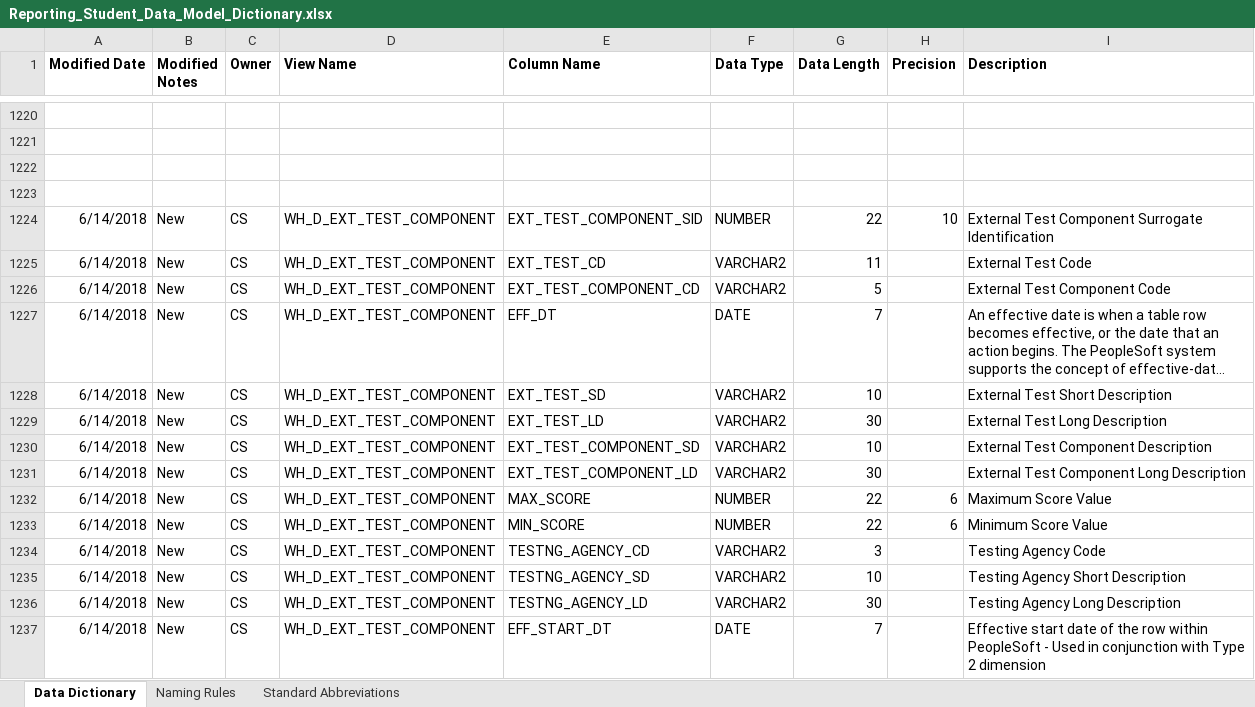
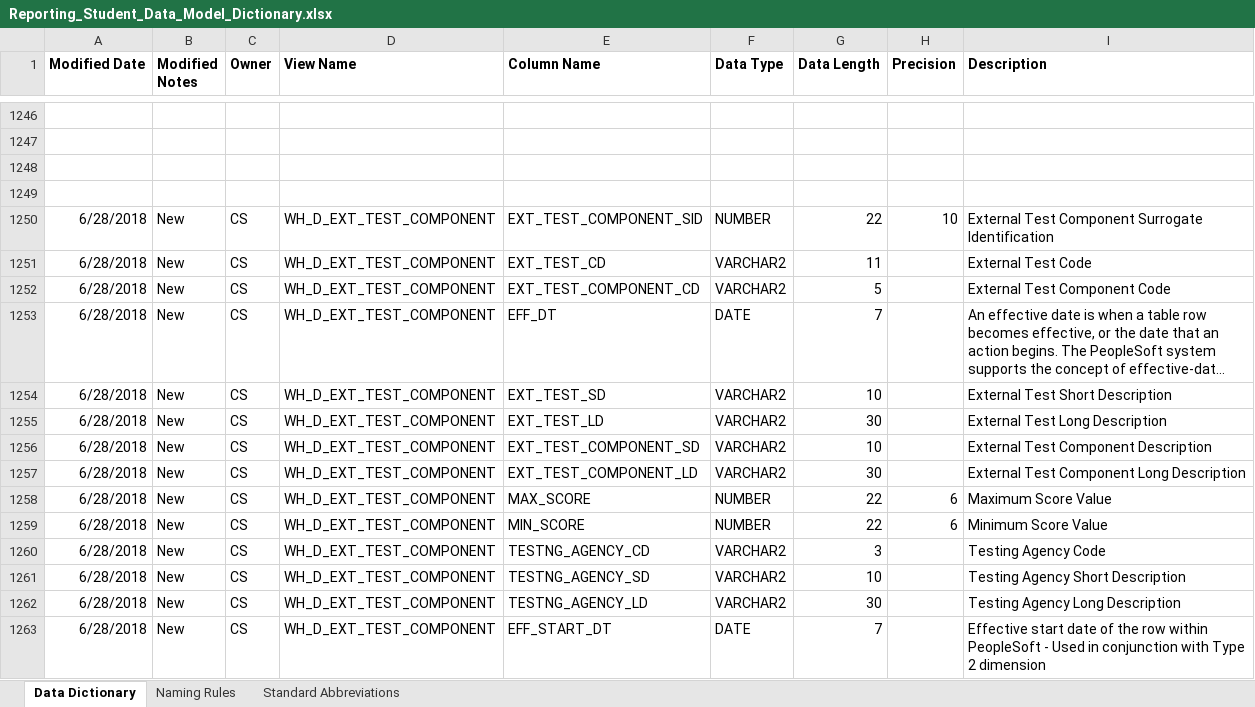
Before and after one commit to UniversityofFlorida/Data-Warehouse, an Excel workbook: Reporting_Student_Data_Model_Dictionary.xlsx, sheet Data Dictionary, drawn as a sheet; only a part is shown, gaps mark what is left out; long unchanged cells end in …; values as stored, in another font and other column widths than the file's, no borders; addresses are those after the commit; the diff covers the shown part only; the diff names each change by its address in the sheet, - before the commit and + after, or states it on an @@ line.

Commit message:
James Martinez - New Modifications, updates to Service indicators and test scores for 20180702 Data Federation meeting. Publishing to data.ufl.edu

```diff
--- a/Reporting_Student_Data_Model_Dictionary.xlsx (sheet Data Dictionary)
+++ b/Reporting_Student_Data_Model_Dictionary.xlsx (sheet Data Dictionary)
-A1250:A1263 (Modified Date): 6/14/2018
+A1250:A1263 (Modified Date): 6/28/2018
```
Also changed, not shown: 34 added rows, 162 edited cells and cell formats elsewhere in this sheet, sheet Standard Abbreviations.
